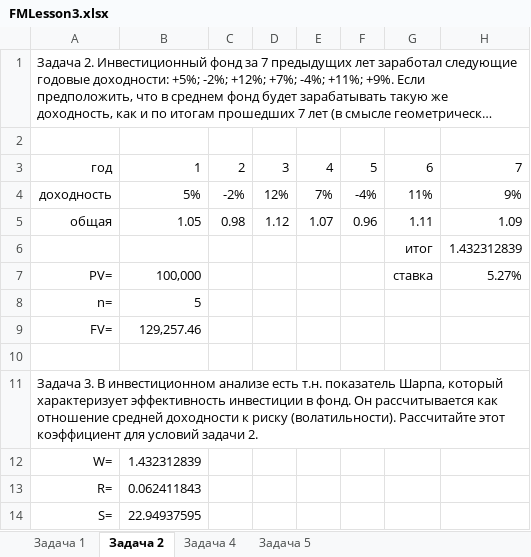
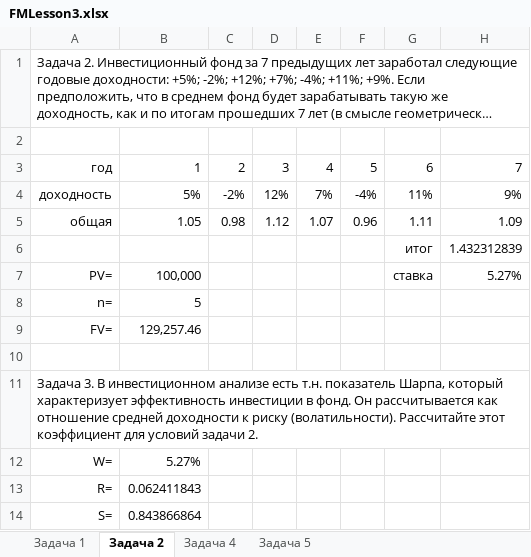
Before and after one commit to BlackStoneShadow/Business, an Excel workbook: Mathematics/Lesson3/FMLesson3.xlsx, sheet Задача 2, drawn as a sheet; long unchanged cells end in …; values as stored, in another font and other column widths than the file's, no borders; charts and pictures not drawn; the diff names each change by its address in the sheet, - before the commit and + after, or states it on an @@ line.

```diff
--- a/Mathematics/Lesson3/FMLesson3.xlsx (sheet Задача 2)
+++ b/Mathematics/Lesson3/FMLesson3.xlsx (sheet Задача 2)
-B12: 1.432312839
+B12: 5.27%
-B14: 22.94937595
+B14: 0.843866864
```
Also changed, not shown: sheet Задача 5, formulas that keep their value.
